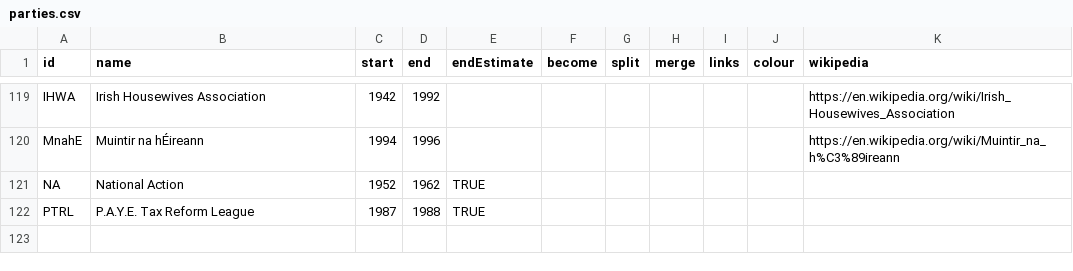
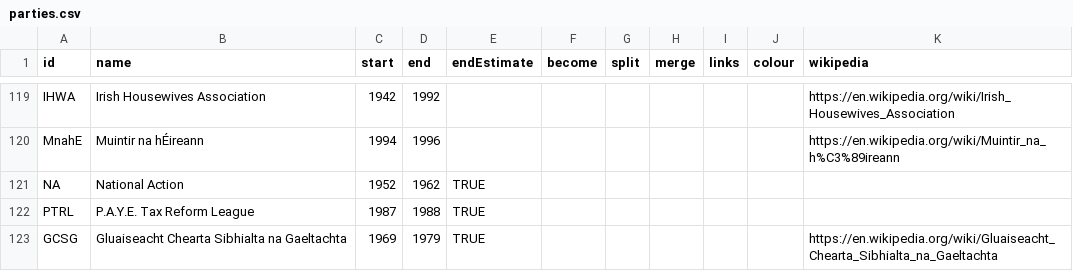
Before and after one commit to Aonrud/Irish-Electoral-Parties, a CSV file: docs/parties.csv, drawn as a sheet; only a part is shown, gaps mark what is left out.

Commit message:
content: add Gluaiseacht Chearta Sibhialta na Gaeltachta

```diff
--- a/docs/parties.csv
+++ b/docs/parties.csv
@@ -122 +122,2 @@ NA,National Action,1952,1962,TRUE,,,,,,
 PTRL,P.A.Y.E. Tax Reform League,1987,1988,TRUE,,,,,,
+GCSG,Gluaiseacht Chearta Sibhialta na Gaeltachta,1969,1979,TRUE,,,,,,https://en.wikipedia.org/wiki/Gluaiseacht_Chearta_Sibhialta_na_Gaeltachta
```
